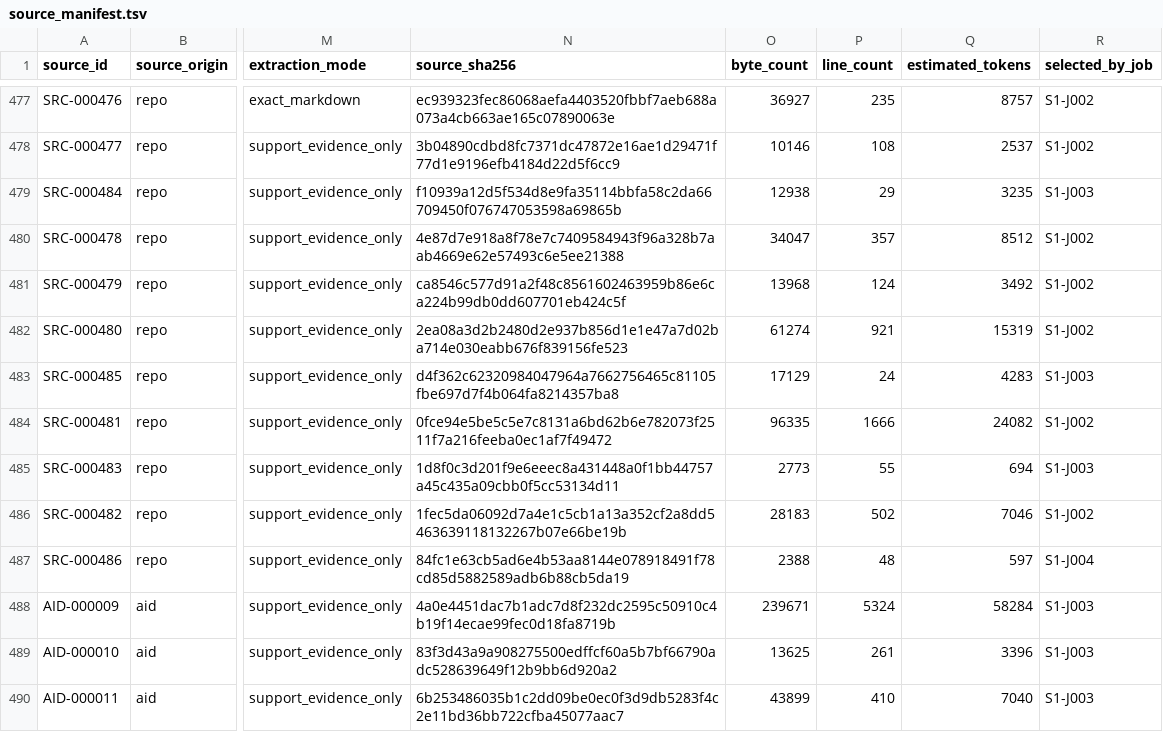
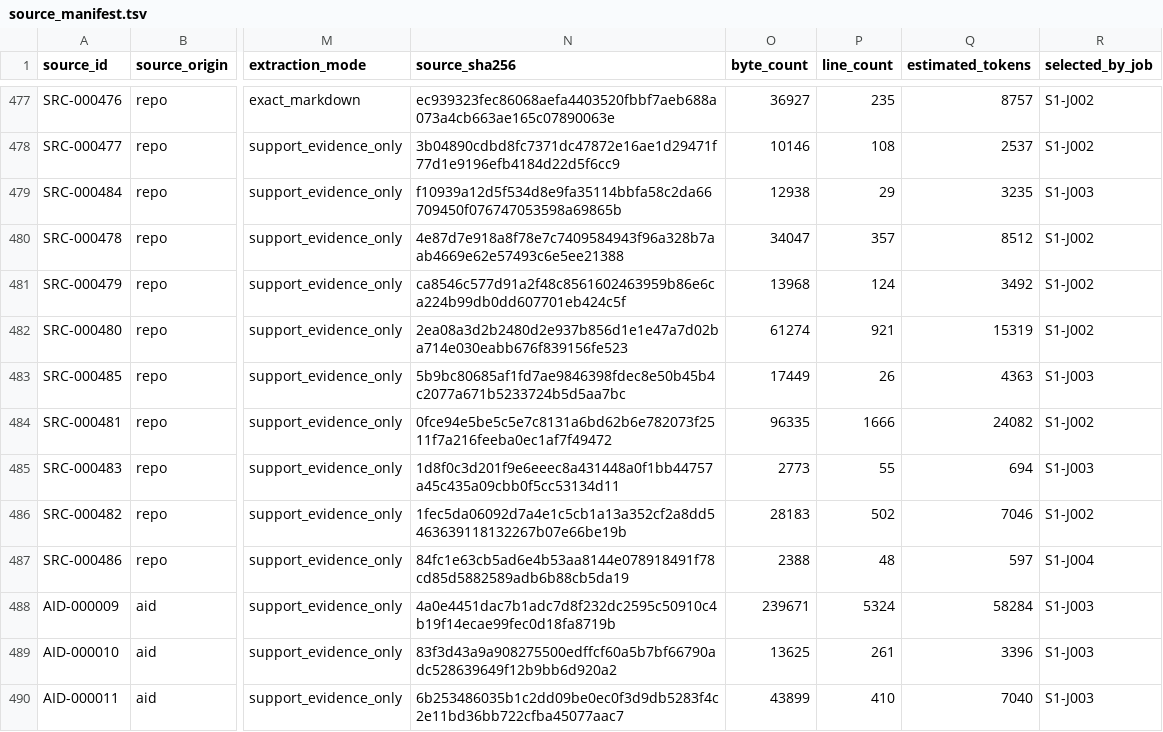
Before and after one commit to et16kr/AltibaseDocuments, a TSV file: GPTs/source_pack/source_manifest.tsv, drawn as a sheet; only a part is shown, gaps mark what is left out; the diff names each change by its address in the sheet, - before the commit and + after, or states it on an @@ line.

```diff
--- a/GPTs/source_pack/source_manifest.tsv
+++ b/GPTs/source_pack/source_manifest.tsv
-N483 (source_sha256): d4f362c62320984047964a7662756465c81105fbe697d7f4b064fa8214357ba8
+N483 (source_sha256): 5b9bc80685af1fd7ae9846398fdec8e50b45b4c2077a671b5233724b5d5aa7bc
-O483 (byte_count): 17129
+O483 (byte_count): 17449
-P483 (line_count): 24
+P483 (line_count): 26
-Q483 (estimated_tokens): 4283
+Q483 (estimated_tokens): 4363
```
Also changed, not shown: GPTs/source_pack/source_to_shard_manifest.tsv, 5 other files.
